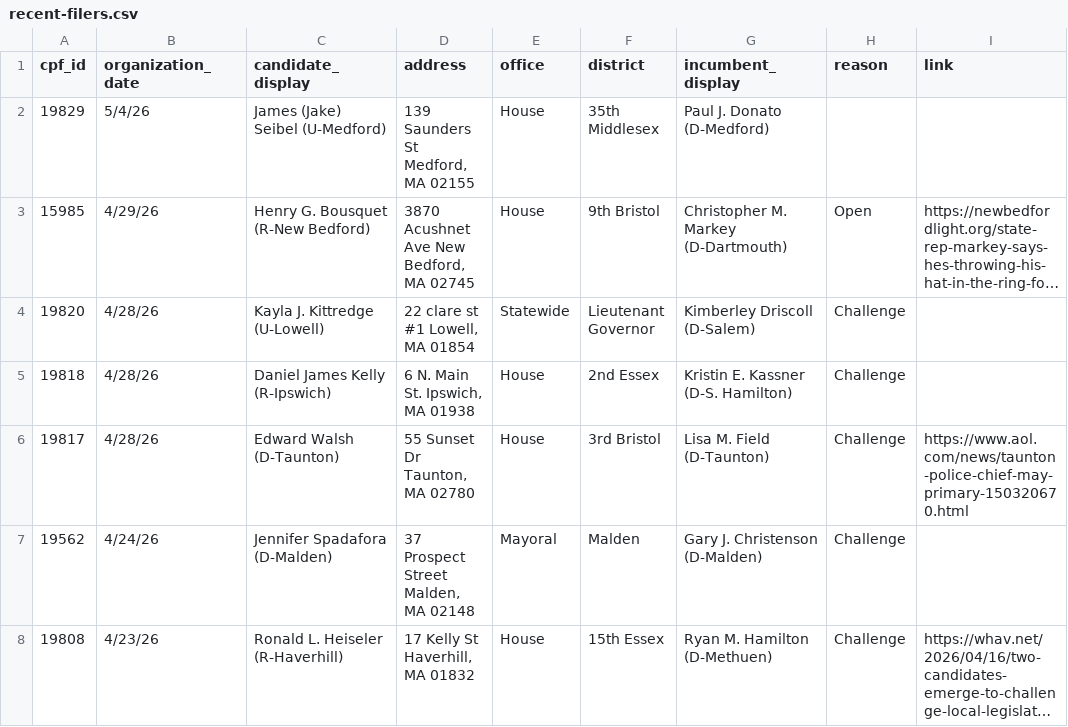
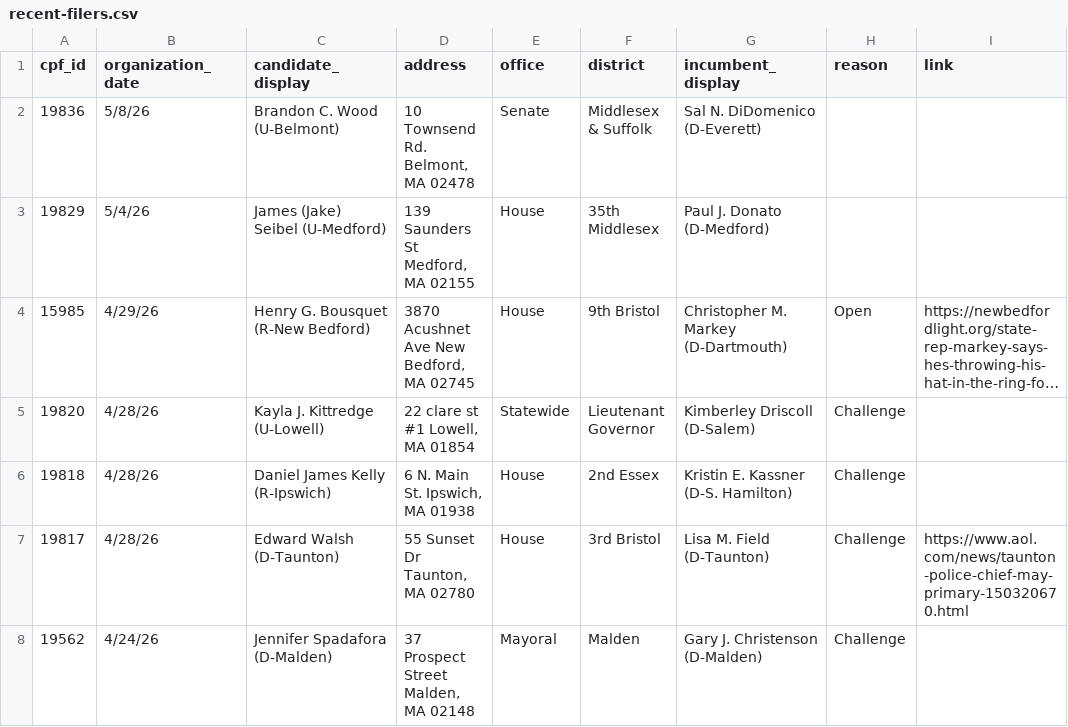
Before and after one commit to bwbensonjr/ocpf-analysis, a CSV file: data/recent-filers.csv, drawn as a sheet; only a part is shown; the shorter side is filled out with more unchanged rows; long unchanged cells end in ….

```diff
--- a/data/recent-filers.csv
+++ b/data/recent-filers.csv
@@ -1,2 +1,3 @@
 cpf_id,organization_date,candidate_display,address,office,district,incumbent_display,reason,link
+19836,5/8/26,Brandon C. Wood (U-Belmont),"10 Townsend Rd. Belmont, MA 02478",Senate,Middlesex & Suffolk,Sal N. DiDomenico (D-Everett),,
 19829,5/4/26,James (Jake) Seibel (U-Medford),"139 Saunders St Medford, MA 02155",House,35th Middlesex,Paul J. Donato (D-Medford),,
```
Also changed, not shown: 1 other file.
